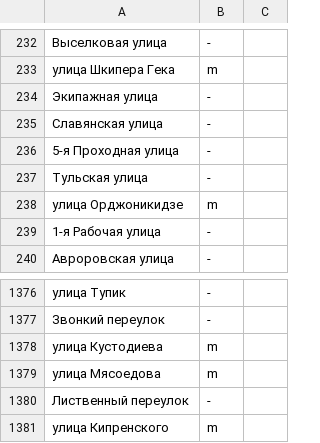
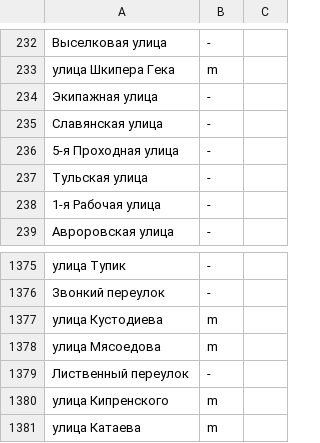
Before and after one commit to skirienko/vvmap, a CSV file: streets_genders.csv, drawn as a sheet; only a part is shown, gaps mark what is left out; removed rows and columns are numbered as before the commit, all else as after; the diff names each change by its address in the sheet, - before the commit and + after, or states it on an @@ line.

```diff
--- a/streets_genders.csv
+++ b/streets_genders.csv
-row 238: улица Орджоникидзе | m
+row 1381: улица Катаева | m
```
Also changed, not shown: streets_types.csv, streets_years.csv, 3 other files.
